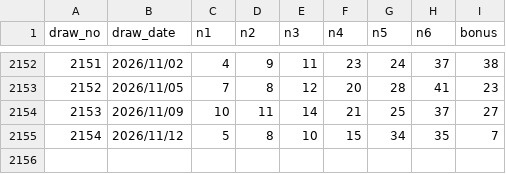
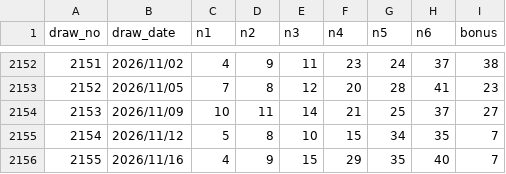
Before and after one commit to yuyu-toto/loto-number-analysis, a CSV file: data/loto6.csv, drawn as a sheet; only a part is shown, gaps mark what is left out.

```diff
--- a/data/loto6.csv
+++ b/data/loto6.csv
@@ -2155 +2155,2 @@ draw_no,draw_date,n1,n2,n3,n4,n5,n6,bonus
 2154,2026/11/12,5,8,10,15,34,35,7
+2155,2026/11/16,4,9,15,29,35,40,7
```
Also changed, not shown: 2 other files.
